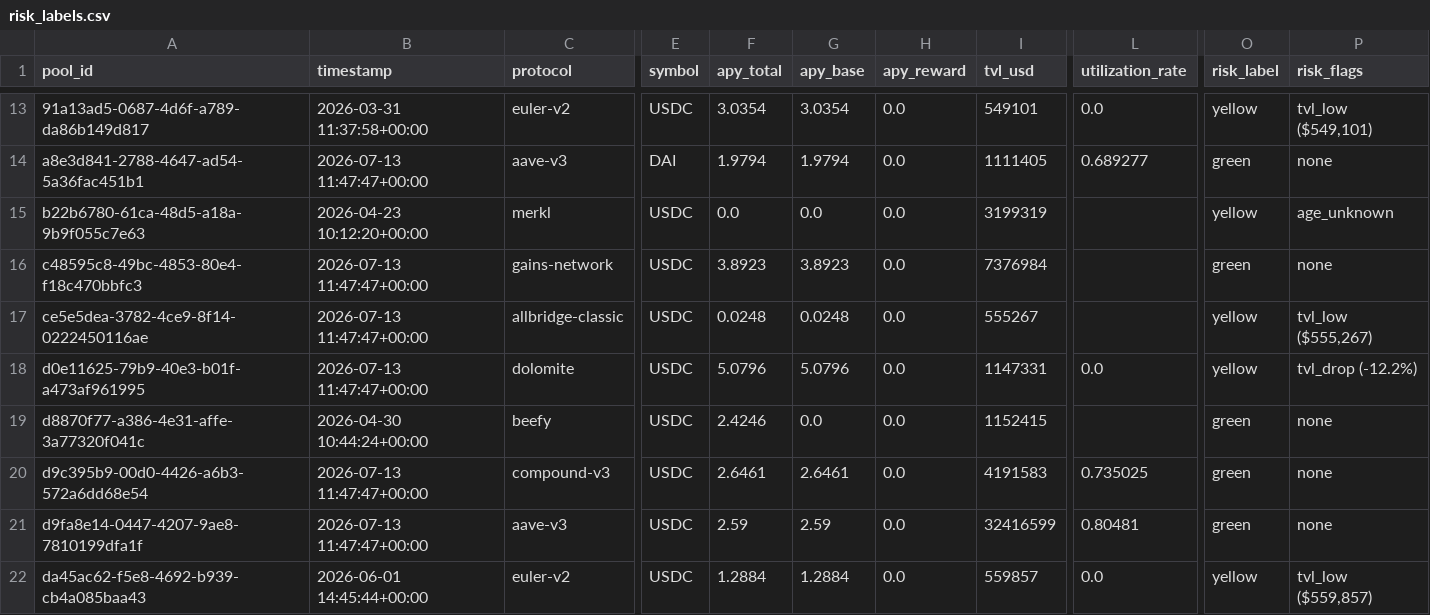
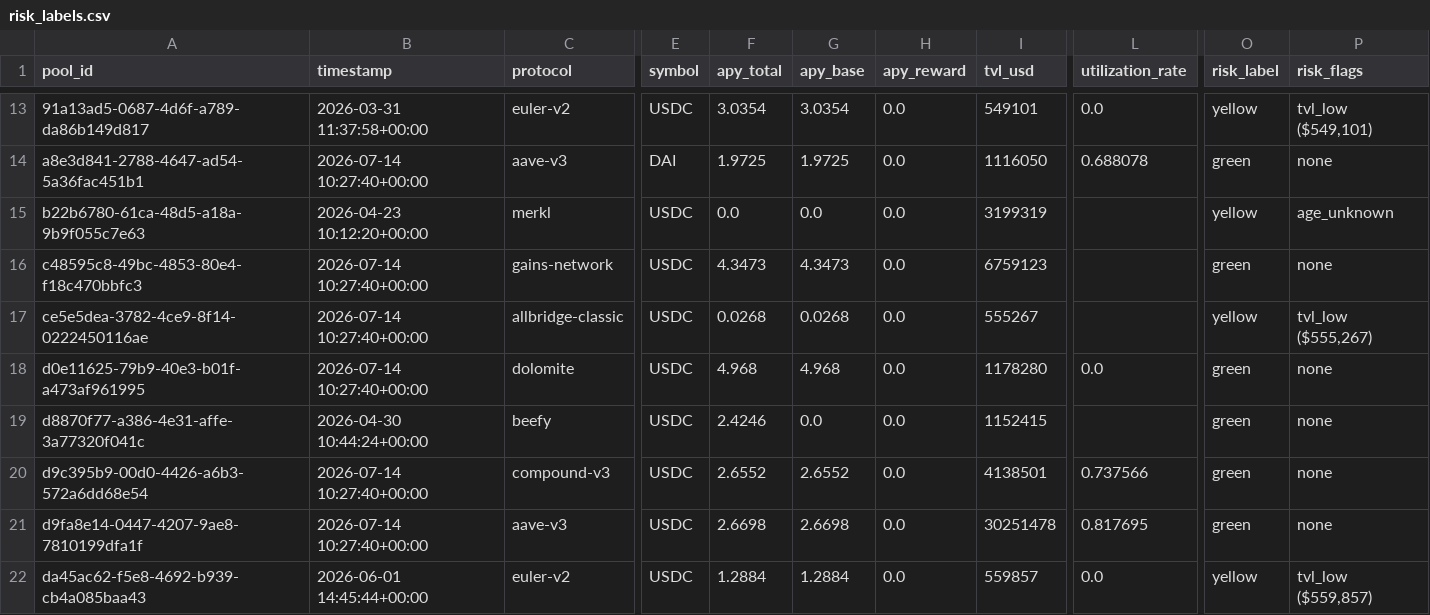
Before and after one commit to m-marcolazzeri/defi-monitor, a CSV file: data/risk_labels.csv, drawn as a sheet; only a part is shown, gaps mark what is left out; the diff covers the shown part only; the diff names each change by its address in the sheet, - before the commit and + after, or states it on an @@ line.

```diff
--- a/data/risk_labels.csv
+++ b/data/risk_labels.csv
-B14 (timestamp): 2026-07-13 11:47:47+00:00
+B14 (timestamp): 2026-07-14 10:27:40+00:00
-F14 (apy_total): 1.9794
+F14 (apy_total): 1.9725
-G14 (apy_base): 1.9794
+G14 (apy_base): 1.9725
-I14 (tvl_usd): 1111405
+I14 (tvl_usd): 1116050
-L14 (utilization_rate): 0.689277
+L14 (utilization_rate): 0.688078
-B16:B18 (timestamp): 2026-07-13 11:47:47+00:00
+B16:B18 (timestamp): 2026-07-14 10:27:40+00:00
-F16 (apy_total): 3.8923
+F16 (apy_total): 4.3473
-G16 (apy_base): 3.8923
+G16 (apy_base): 4.3473
-I16 (tvl_usd): 7376984
+I16 (tvl_usd): 6759123
-F17 (apy_total): 0.0248
+F17 (apy_total): 0.0268
-G17 (apy_base): 0.0248
+G17 (apy_base): 0.0268
-F18 (apy_total): 5.0796
+F18 (apy_total): 4.968
-G18 (apy_base): 5.0796
+G18 (apy_base): 4.968
-I18 (tvl_usd): 1147331
+I18 (tvl_usd): 1178280
-O18 (risk_label): yellow
+O18 (risk_label): green
-P18 (risk_flags): tvl_drop (-12.2%)
+P18 (risk_flags): none
-B20:B21 (timestamp): 2026-07-13 11:47:47+00:00
+B20:B21 (timestamp): 2026-07-14 10:27:40+00:00
-F20 (apy_total): 2.6461
+F20 (apy_total): 2.6552
-G20 (apy_base): 2.6461
+G20 (apy_base): 2.6552
-I20 (tvl_usd): 4191583
+I20 (tvl_usd): 4138501
-L20 (utilization_rate): 0.735025
+L20 (utilization_rate): 0.737566
-F21 (apy_total): 2.59
+F21 (apy_total): 2.6698
-G21 (apy_base): 2.59
+G21 (apy_base): 2.6698
-I21 (tvl_usd): 32416599
+I21 (tvl_usd): 30251478
-L21 (utilization_rate): 0.80481
+L21 (utilization_rate): 0.817695
```
Also changed, not shown: 30 edited cells elsewhere in this file, data/anomalies.csv, data/multi_protocol.csv, 1 other file.
